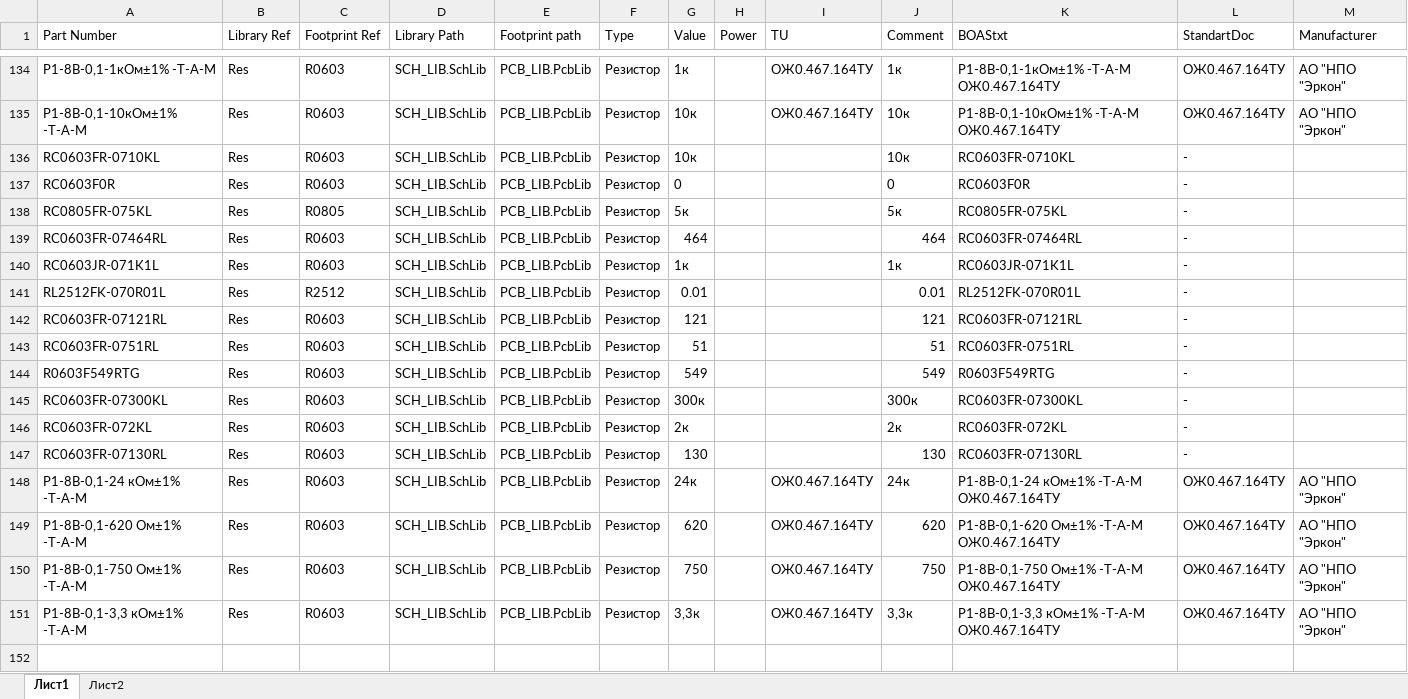
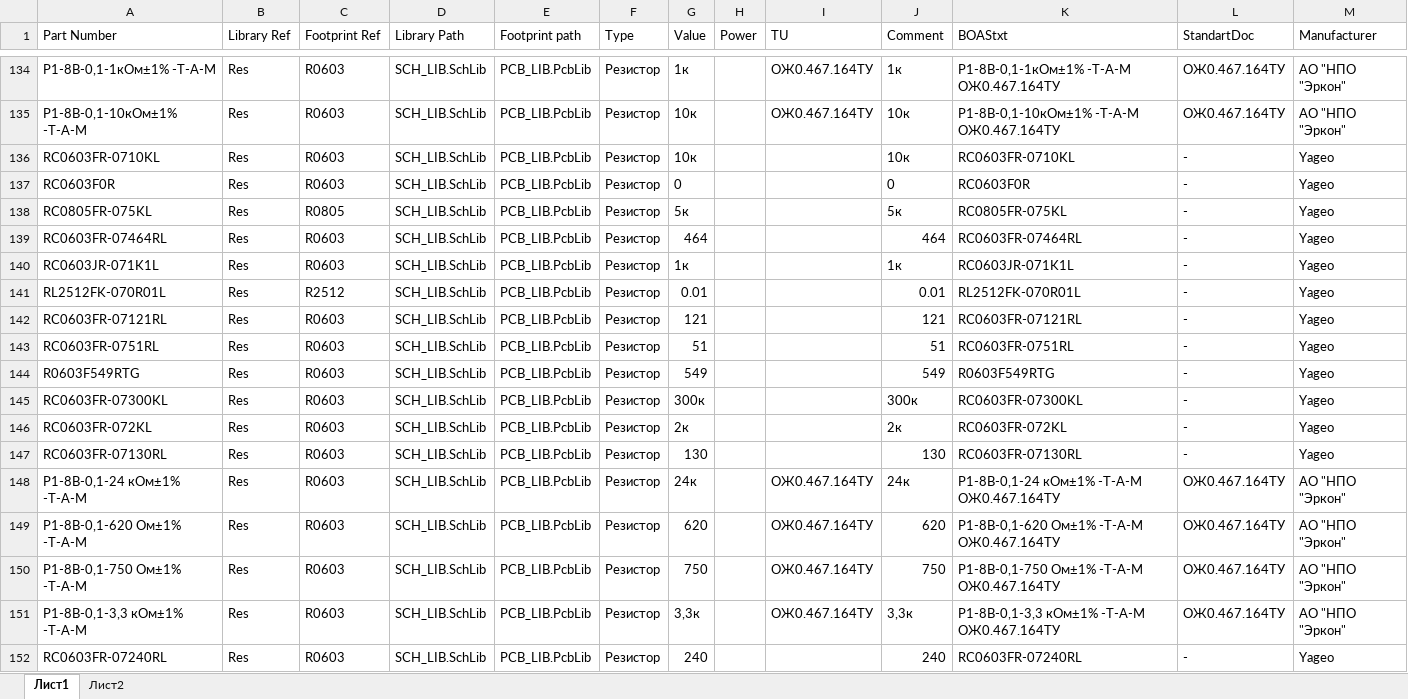
Before and after one commit to work5lov/LibrariesGOST, an Excel workbook: ResGOST.xlsx, sheet Лист1, drawn as a sheet; only a part is shown, gaps mark what is left out; values as stored, in another font and other column widths than the file's, no borders; the diff names each change by its address in the sheet, - before the commit and + after, or states it on an @@ line.

```diff
--- a/ResGOST.xlsx (sheet Лист1)
+++ b/ResGOST.xlsx (sheet Лист1)
-M136:M147 (Manufacturer): (empty)
+M136:M147 (Manufacturer): Yageo
+row 152: RC0603FR-07240RL | Res | R0603 | SCH_LIB.SchLib | PCB_LIB.PcbLib | Резистор | 240 |  |  | 240 | RC0603FR-07240RL | - | Yageo
```
Also changed, not shown: CapGOST.xlsx, ICGOST.xlsx, 3 other files.
